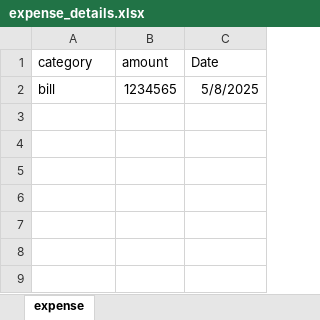
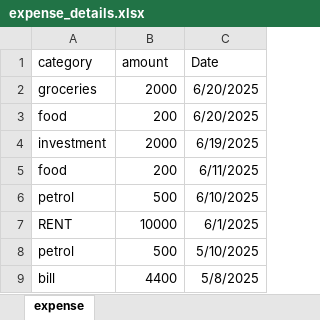
Before and after one commit to Pratham1854/Expense_Tracker, an Excel workbook: backend/expense_details.xlsx, sheet expense, drawn as a sheet; values as stored, in another font and other column widths than the file's, no borders; addresses are those after the commit; the diff names each change by its address in the sheet, - before the commit and + after, or states it on an @@ line.

Commit message:
expense and income page

```diff
--- a/backend/expense_details.xlsx (sheet expense)
+++ b/backend/expense_details.xlsx (sheet expense)
+row 2: groceries | 2000 | 6/20/2025
+row 3: food | 200 | 6/20/2025
+row 4: investment | 2000 | 6/19/2025
+row 5: food | 200 | 6/11/2025
+row 6: petrol | 500 | 6/10/2025
+row 7: RENT | 10000 | 6/1/2025
+row 8: petrol | 500 | 5/10/2025
-B9 (amount): 1234565
+B9 (amount): 4400
```
Also changed, not shown: backend/income_details.xlsx, 21 other files.
